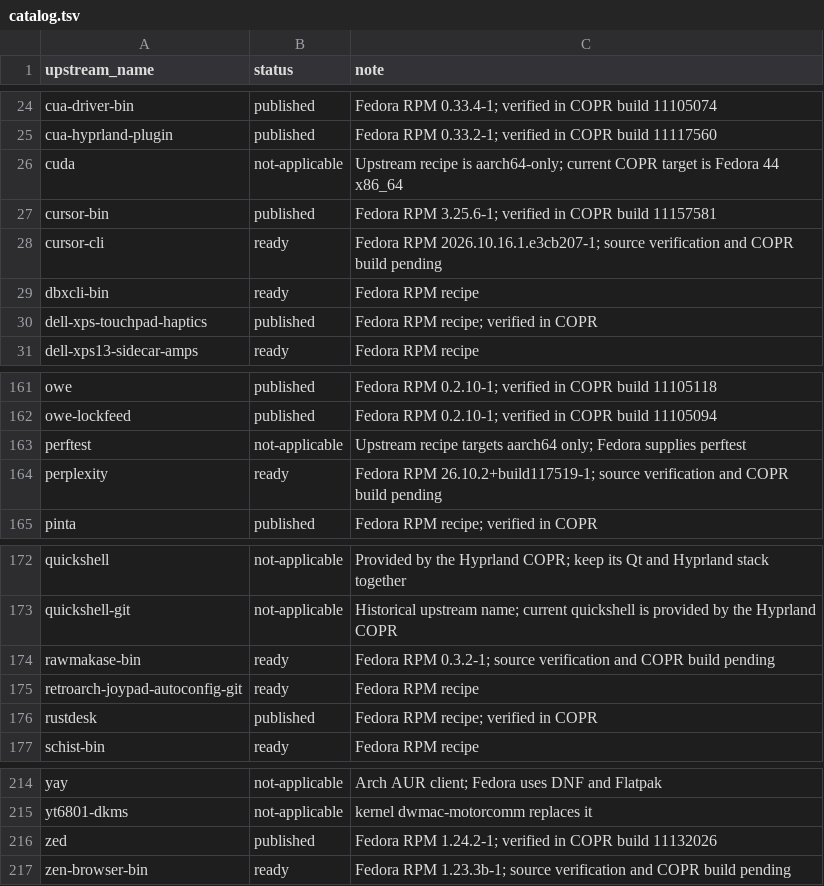
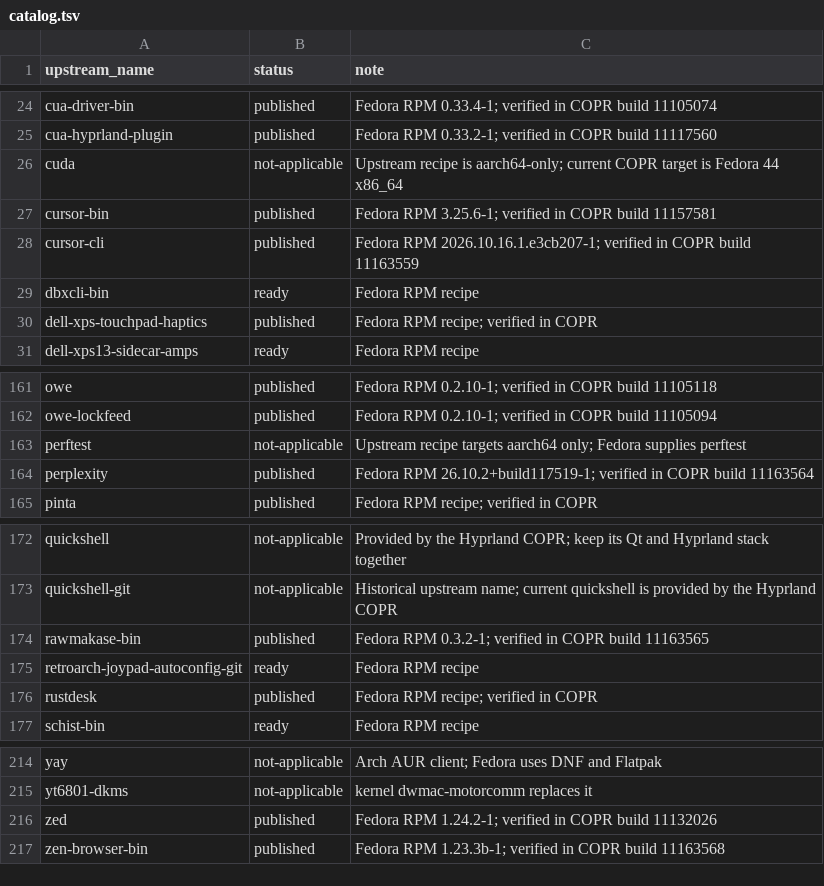
Before and after one commit to kamm3r/omadora-pkg, a TSV file: catalog.tsv, drawn as a sheet; only a part is shown, gaps mark what is left out; the diff covers the shown part only.

Commit message:
Record fourteen verified updates and completed retirement audit

```diff
--- a/catalog.tsv
+++ b/catalog.tsv
@@ -27,3 +27,3 @@ cuda	not-applicable	Upstream recipe is aarch64-only; current COPR target is Fedo
 cursor-bin	published	Fedora RPM 3.25.6-1; verified in COPR build 11157581
-cursor-cli	ready	Fedora RPM 2026.10.16.1.e3cb207-1; source verification and COPR build pending
+cursor-cli	published	Fedora RPM 2026.10.16.1.e3cb207-1; verified in COPR build 11163559
 dbxcli-bin	ready	Fedora RPM recipe
@@ -163,3 +163,3 @@ owe-lockfeed	published	Fedora RPM 0.2.10-1; verified in COPR build 11105094
 perftest	not-applicable	Upstream recipe targets aarch64 only; Fedora supplies perftest
-perplexity	ready	Fedora RPM 26.10.2+build117519-1; source verification and COPR build pending
+perplexity	published	Fedora RPM 26.10.2+build117519-1; verified in COPR build 11163564
 pinta	published	Fedora RPM recipe; verified in COPR
@@ -173,3 +173,3 @@ quickshell	not-applicable	Provided by the Hyprland COPR; keep its Qt and Hyprlan
 quickshell-git	not-applicable	Historical upstream name; current quickshell is provided by the Hyprland COPR
-rawmakase-bin	ready	Fedora RPM 0.3.2-1; source verification and COPR build pending
+rawmakase-bin	published	Fedora RPM 0.3.2-1; verified in COPR build 11163565
 retroarch-joypad-autoconfig-git	ready	Fedora RPM recipe
@@ -216,2 +216,2 @@ yt6801-dkms	not-applicable	kernel dwmac-motorcomm replaces it
 zed	published	Fedora RPM 1.24.2-1; verified in COPR build 11132026
-zen-browser-bin	ready	Fedora RPM 1.23.3b-1; source verification and COPR build pending
+zen-browser-bin	published	Fedora RPM 1.23.3b-1; verified in COPR build 11163568
```
Also changed, not shown: 21 edited cells elsewhere in this file, 1 other file.
